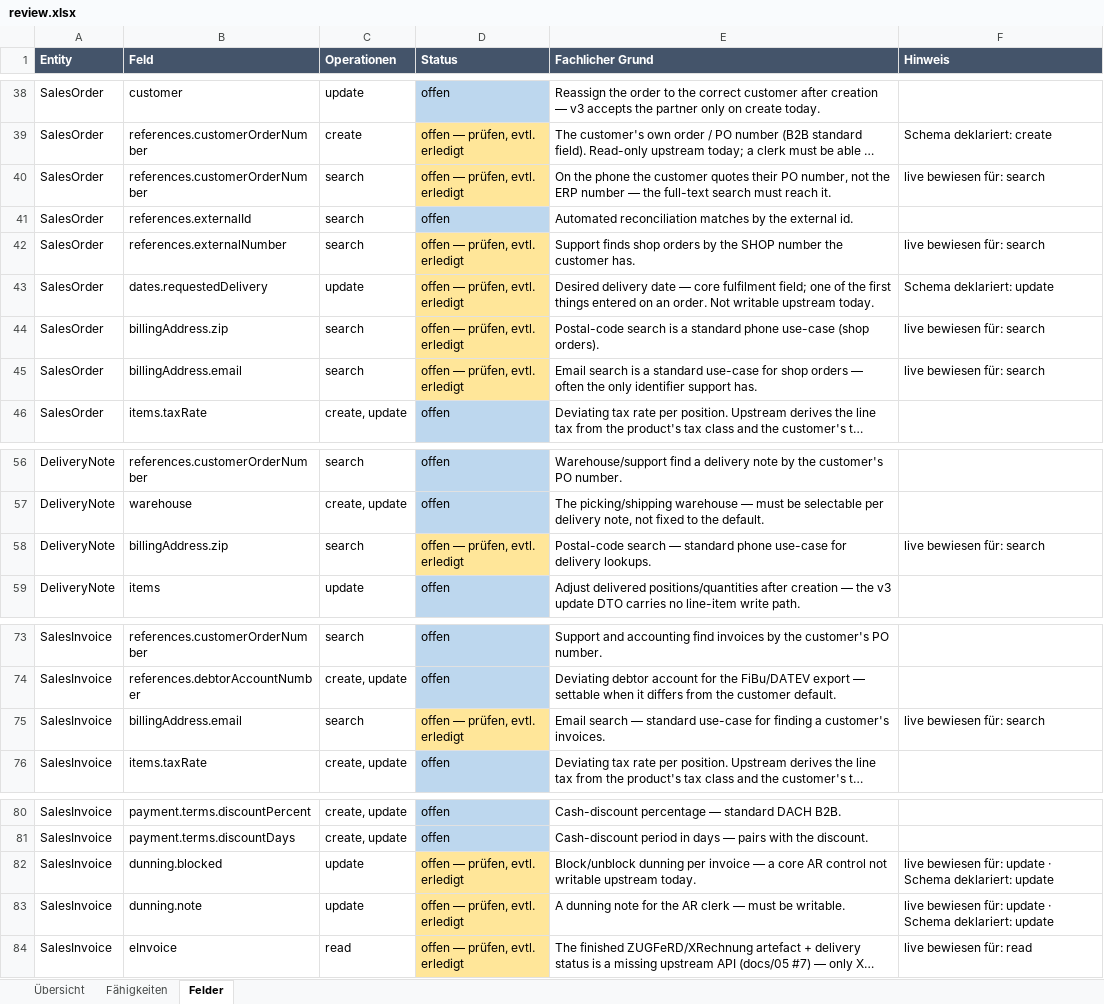
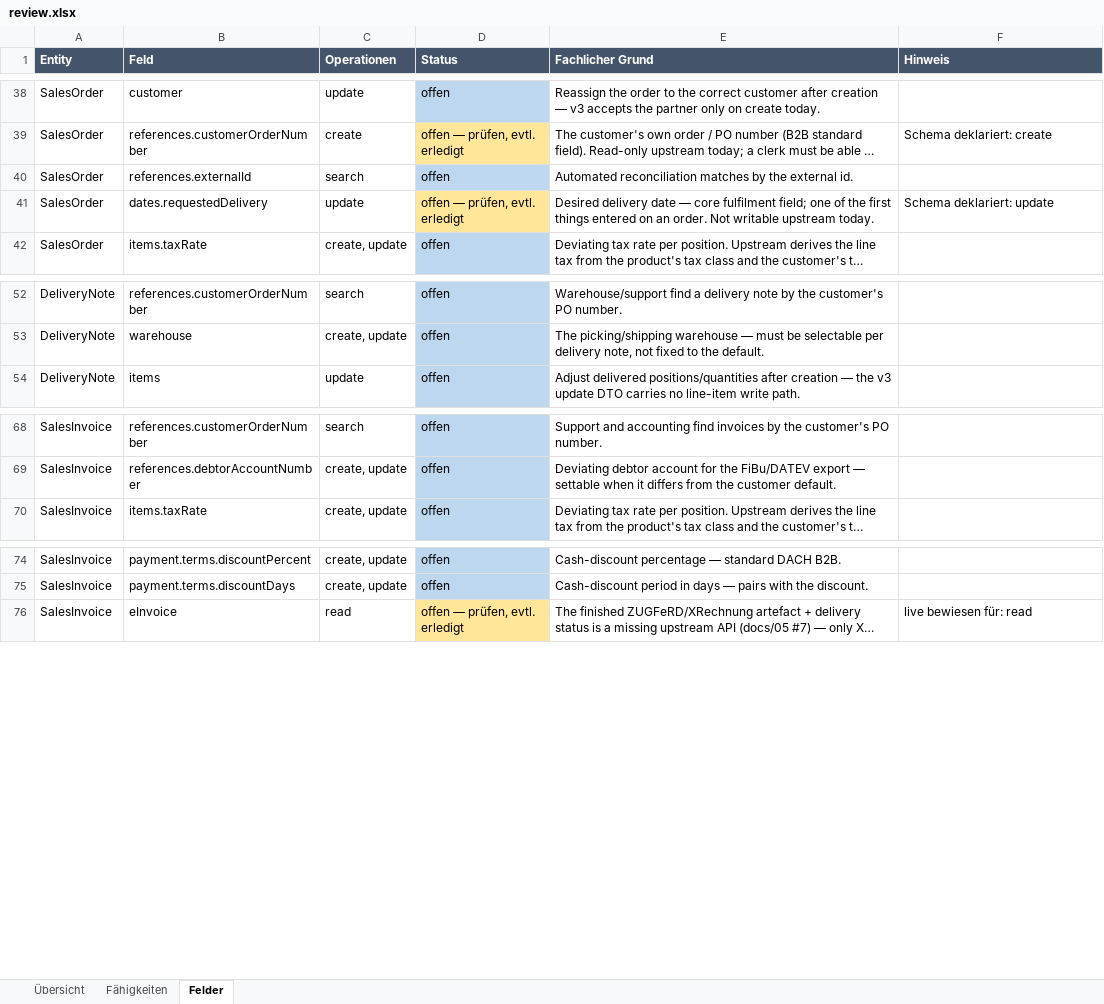
Before and after one commit to xentral/agent-cores, an Excel workbook: cores/agentos_neo_xentral/review.xlsx, sheet Felder, drawn as a sheet; only a part is shown, gaps mark what is left out; long unchanged cells end in …; values as stored, in another font and other column widths than the file's, no borders; the diff names each change by its address in the sheet, - before the commit and + after, or states it on an @@ line.

Commit message:
spec(neo-xentral): clear the eight refuted gaps, and a delivery note has a delivery address (#108)
Two findings from the first domain review of the backlog, both settled.

**The eight refuted gaps are gone.** The full probe run showed them working — six
searches (`SalesOrder.references.customerOrderNumber`, `.externalNumber`,
`billingAddress.zip/email`, `DeliveryNote.billingAddress.zip`,
`SalesInvoice.billingAddress.email`) and two updates (`SalesInvoice.dunning.blocked`
and `.note`). Confirmed one by one before deleting; 199 entries down to 191, and the
reasons of everything left are untouched.

**DeliveryNote.billingAddress becomes deliveryAddress.** A delivery note does not have
a billing address — it has one address, and the goods go there. The name came from
mapping v3's neutral `documentAddress` uniformly across all seven documents, and on the
other six it is right. Here it was not, and the core contradicted itself in the open:
every description under the field already read "delivery address", while the field name
said billing. A reader who trusts the NAME ships to the wrong place, and nothing in
`describe` tells them otherwise.

Found by the reviewer asking why a delivery note has a billing address at all — which
is exactly what the review is for, and not something any rule here could have caught:
both statements were internally consistent, just not with each other.

Renamed across the adapter (fields, read and write mapping, the three native search
fields, the writable set), the nine descriptions, the specification, and the measured
paths in verified.json — the measurement belongs to the same field and carrying it over
keeps it, where dropping the key would have thrown away real data.

`SalesInvoice.billingAddress` is left alone. It is redundant rather than wrong: the
address an invoice carries IS the billing address.

Verified: the delivery note now exposes exactly one address field, the search contract
lists the new paths, name and description finally agree, and a write still maps to
upstream `documentAddress` unchanged. Review sheet regenerated — 191 field requirements.
Full suite 1074 passed, 27 skipped; ruff clean.

Note for callers: `DeliveryNote.billingAddress` no longer exists. A workflow binding it
will be refused with a 409 naming the field rather than silently writing nowhere.

Co-authored-by: s <s@l>

```diff
--- a/cores/agentos_neo_xentral/review.xlsx (sheet Felder)
+++ b/cores/agentos_neo_xentral/review.xlsx (sheet Felder)
-row 40: SalesOrder | references.customerOrderNumber | search | offen — prüfen, evtl. erledigt | On the phone the customer quotes their PO number, not the ERP number — the full-text search must reach it. | live bewiesen für: search
-row 42: SalesOrder | references.externalNumber | search | offen — prüfen, evtl. erledigt | Support finds shop orders by the SHOP number the customer has. | live bewiesen für: search
-row 44: SalesOrder | billingAddress.zip | search | offen — prüfen, evtl. erledigt | Postal-code search is a standard phone use-case (shop orders). | live bewiesen für: search
-row 45: SalesOrder | billingAddress.email | search | offen — prüfen, evtl. erledigt | Email search is a standard use-case for shop orders — often the only identifier support has. | live bewiesen für: search
-row 58: DeliveryNote | billingAddress.zip | search | offen — prüfen, evtl. erledigt | Postal-code search — standard phone use-case for delivery lookups. | live bewiesen für: search
-row 75: SalesInvoice | billingAddress.email | search | offen — prüfen, evtl. erledigt | Email search — standard use-case for finding a customer's invoices. | live bewiesen für: search
-row 82: SalesInvoice | dunning.blocked | update | offen — prüfen, evtl. erledigt | Block/unblock dunning per invoice — a core AR control not writable upstream today. | live bewiesen für: update · Schema deklariert: update
-row 83: SalesInvoice | dunning.note | update | offen — prüfen, evtl. erledigt | A dunning note for the AR clerk — must be writable. | live bewiesen für: update · Schema deklariert: update
```
Also changed, not shown: sheet Übersicht, 6 other files.
